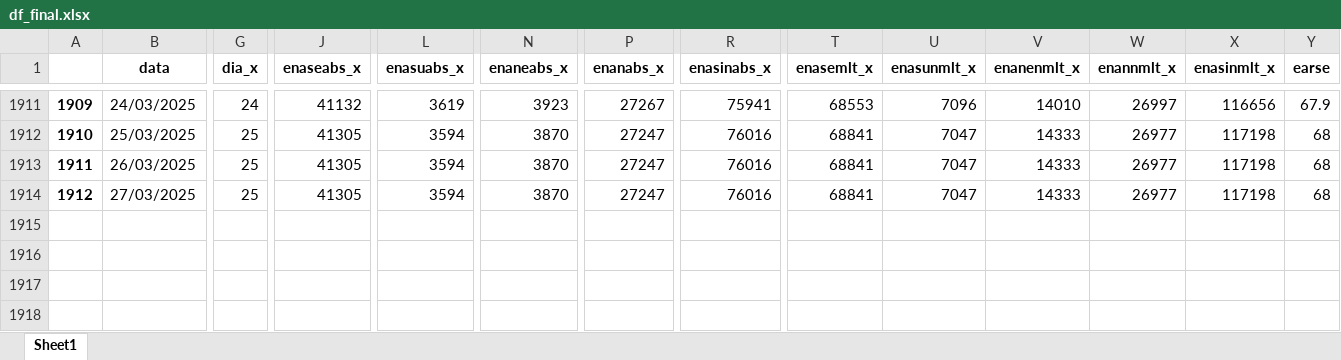
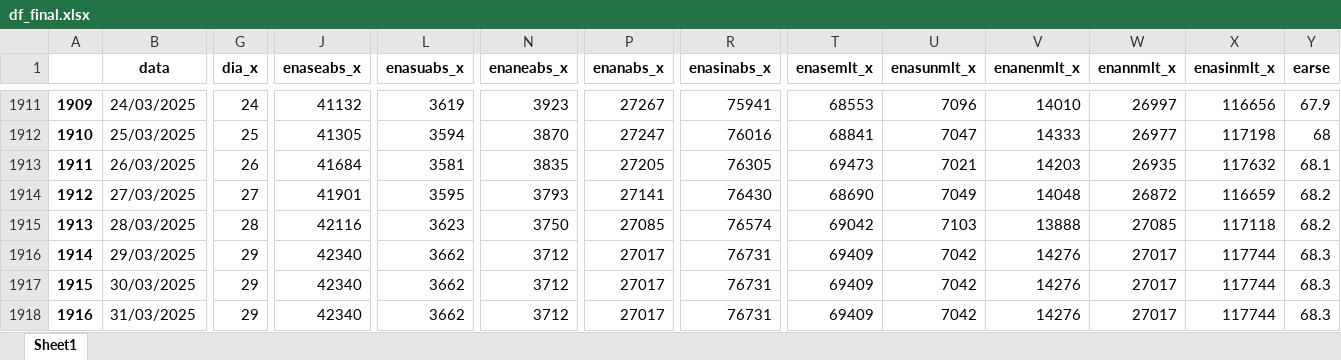
Before and after one commit to bernavice/dashboard_premissas_precos, an Excel workbook: assets/df_final.xlsx, sheet Sheet1, drawn as a sheet; only a part is shown, gaps mark what is left out; values as stored, in another font and other column widths than the file's, no borders; rows hold the shown columns only; the diff covers the shown part only; the diff names each change by its address in the sheet, - before the commit and + after, or states it on an @@ line.

```diff
--- a/assets/df_final.xlsx (sheet Sheet1)
+++ b/assets/df_final.xlsx (sheet Sheet1)
-G1913 (dia_x): 25
+G1913 (dia_x): 26
-J1913 (enaseabs_x): 41305
+J1913 (enaseabs_x): 41684
-L1913 (enasuabs_x): 3594
+L1913 (enasuabs_x): 3581
-N1913 (enaneabs_x): 3870
+N1913 (enaneabs_x): 3835
-P1913 (enanabs_x): 27247
+P1913 (enanabs_x): 27205
-R1913 (enasinabs_x): 76016
+R1913 (enasinabs_x): 76305
-T1913 (enasemlt_x): 68841
+T1913 (enasemlt_x): 69473
-U1913 (enasunmlt_x): 7047
+U1913 (enasunmlt_x): 7021
-V1913 (enanenmlt_x): 14333
+V1913 (enanenmlt_x): 14203
-W1913 (enannmlt_x): 26977
+W1913 (enannmlt_x): 26935
-X1913 (enasinmlt_x): 117198
+X1913 (enasinmlt_x): 117632
-Y1913 (earse): 68
+Y1913 (earse): 68.1
-G1914 (dia_x): 25
+G1914 (dia_x): 27
-J1914 (enaseabs_x): 41305
+J1914 (enaseabs_x): 41901
-L1914 (enasuabs_x): 3594
+L1914 (enasuabs_x): 3595
-N1914 (enaneabs_x): 3870
+N1914 (enaneabs_x): 3793
-P1914 (enanabs_x): 27247
+P1914 (enanabs_x): 27141
-R1914 (enasinabs_x): 76016
+R1914 (enasinabs_x): 76430
-T1914 (enasemlt_x): 68841
+T1914 (enasemlt_x): 68690
-U1914 (enasunmlt_x): 7047
+U1914 (enasunmlt_x): 7049
-V1914 (enanenmlt_x): 14333
+V1914 (enanenmlt_x): 14048
-W1914 (enannmlt_x): 26977
+W1914 (enannmlt_x): 26872
-X1914 (enasinmlt_x): 117198
+X1914 (enasinmlt_x): 116659
-Y1914 (earse): 68
+Y1914 (earse): 68.2
+row 1915: 1913 | 28/03/2025 | 28 | 42116 | 3623 | 3750 | 27085 | 76574 | 69042 | 7103 | 13888 | 27085 | 117118 | 68.2
+row 1916: 1914 | 29/03/2025 | 29 | 42340 | 3662 | 3712 | 27017 | 76731 | 69409 | 7042 | 14276 | 27017 | 117744 | 68.3
+row 1917: 1915 | 30/03/2025 | 29 | 42340 | 3662 | 3712 | 27017 | 76731 | 69409 | 7042 | 14276 | 27017 | 117744 | 68.3
+row 1918: 1916 | 31/03/2025 | 29 | 42340 | 3662 | 3712 | 27017 | 76731 | 69409 | 7042 | 14276 | 27017 | 117744 | 68.3
```
Also changed, not shown: 71 edited cells elsewhere in this sheet, assets/me3.xlsx, assets/teste.xlsx, 4 other files.
